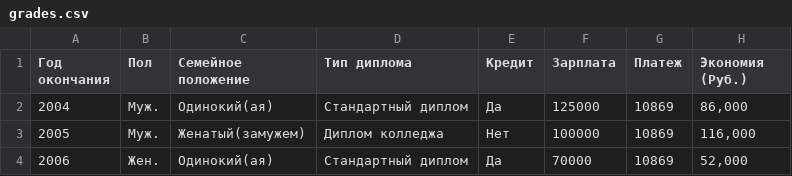
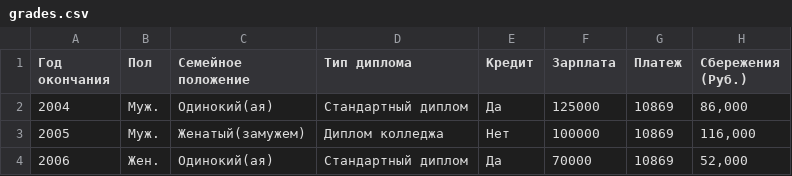
Before and after one commit to SerjiEvg/data-analysis, a CSV file: data/grades.csv, drawn as a sheet; only a part is shown.

Commit message:
Update grades.csv

```diff
--- a/data/grades.csv
+++ b/data/grades.csv
@@ -1,2 +1,2 @@
-Год окончания,Пол,Семейное положение,Тип диплома,Кредит,Зарплата,Платеж,Экономия (Руб.)
+Год окончания,Пол,Семейное положение,Тип диплома,Кредит,Зарплата,Платеж,Сбережения (Руб.)
 2004,Муж.,Одинокий(ая),Стандартный диплом,Да,125000,10869,"86,000"
```
